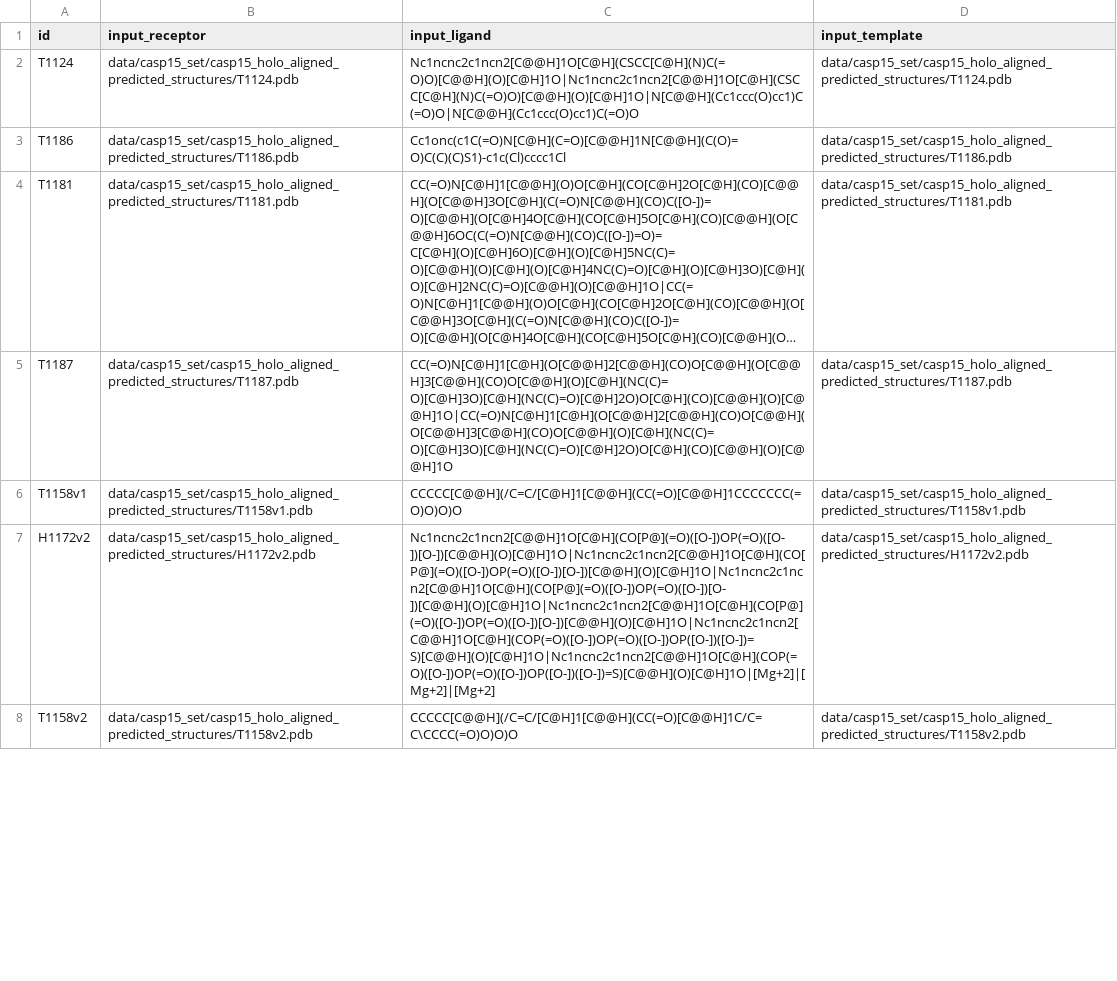
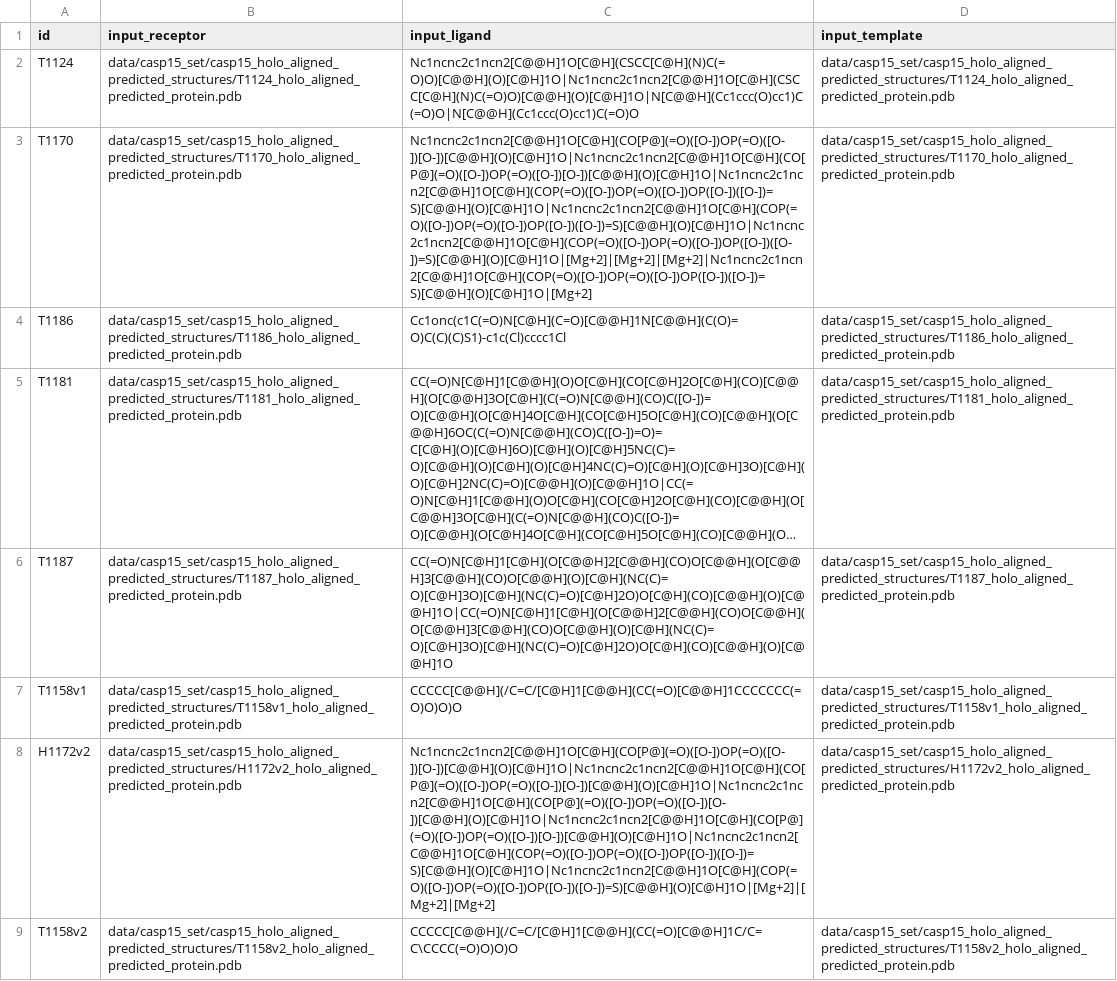
Before and after one commit to AaronXu9/PoseBench, a CSV file: forks/NeuralPLexer/inference/neuralplexer_casp15_inputs.csv, drawn as a sheet; only a part is shown; long unchanged cells end in …; addresses are those after the commit; the diff covers the shown part only; the diff names each change by its address in the sheet, - before the commit and + after, or states it on an @@ line.

```diff
--- a/forks/NeuralPLexer/inference/neuralplexer_casp15_inputs.csv
+++ b/forks/NeuralPLexer/inference/neuralplexer_casp15_inputs.csv
-B2 (input_receptor): data/casp15_set/casp15_holo_aligned_predicted_structures/T1124.pdb
+B2 (input_receptor): data/casp15_set/casp15_holo_aligned_predicted_structures/T1124_holo_aligned_predicted_protein.pdb
-D2 (input_template): data/casp15_set/casp15_holo_aligned_predicted_structures/T1124.pdb
+D2 (input_template): data/casp15_set/casp15_holo_aligned_predicted_structures/T1124_holo_aligned_predicted_protein.pdb
+row 3: T1170 | data/casp15_set/casp15_holo_aligned_predicted_structures/T1170_holo_aligned_predicted_protein.pdb | Nc1ncnc2c1ncn2[C@@H]1O[C@H](CO[P@](=O)([O-])OP(=O)([O-])[O-])[C@@H](O)[C@H]1O|Nc1ncnc2c1ncn2[C@@H]1O[C@H](CO[P@](=O)([O-])OP(=O)([O-])[O-])[C@@H](O)[C@H]1O|Nc1ncnc2c1ncn2[C@@H]1O[C@H](COP(=O)([O-])OP(=O)([O-])OP([O-])([O-])=S)[C@@H](O)[C@H]1O|Nc1ncnc2c1ncn2[C@@H]1O[C@H](COP(=O)([O-])OP(=O)([O-])OP([O-])([O-])=S)[C@@H](O)[C@H]1O|Nc1ncnc2c1ncn2[C@@H]1O[C@H](COP(=O)([O-])OP(=O)([O-])OP([O-])([O-])=S)[C@@H](O)[C@H]1O|[Mg+2]|[Mg+2]|[Mg+2]|Nc1ncnc2c1ncn2[C@@H]1O[C@H](COP(=O)([O-])OP(=O)([O-])OP([O-])([O-])=S)[C@@H](O)[C@H]1O|[Mg+2] | data/casp15_set/casp15_holo_aligned_predicted_structures/T1170_holo_aligned_predicted_protein.pdb
-B4 (input_receptor): data/casp15_set/casp15_holo_aligned_predicted_structures/T1186.pdb
+B4 (input_receptor): data/casp15_set/casp15_holo_aligned_predicted_structures/T1186_holo_aligned_predicted_protein.pdb
-D4 (input_template): data/casp15_set/casp15_holo_aligned_predicted_structures/T1186.pdb
+D4 (input_template): data/casp15_set/casp15_holo_aligned_predicted_structures/T1186_holo_aligned_predicted_protein.pdb
-B5 (input_receptor): data/casp15_set/casp15_holo_aligned_predicted_structures/T1181.pdb
+B5 (input_receptor): data/casp15_set/casp15_holo_aligned_predicted_structures/T1181_holo_aligned_predicted_protein.pdb
-D5 (input_template): data/casp15_set/casp15_holo_aligned_predicted_structures/T1181.pdb
+D5 (input_template): data/casp15_set/casp15_holo_aligned_predicted_structures/T1181_holo_aligned_predicted_protein.pdb
-B6 (input_receptor): data/casp15_set/casp15_holo_aligned_predicted_structures/T1187.pdb
+B6 (input_receptor): data/casp15_set/casp15_holo_aligned_predicted_structures/T1187_holo_aligned_predicted_protein.pdb
-D6 (input_template): data/casp15_set/casp15_holo_aligned_predicted_structures/T1187.pdb
+D6 (input_template): data/casp15_set/casp15_holo_aligned_predicted_structures/T1187_holo_aligned_predicted_protein.pdb
-B7 (input_receptor): data/casp15_set/casp15_holo_aligned_predicted_structures/T1158v1.pdb
+B7 (input_receptor): data/casp15_set/casp15_holo_aligned_predicted_structures/T1158v1_holo_aligned_predicted_protein.pdb
-D7 (input_template): data/casp15_set/casp15_holo_aligned_predicted_structures/T1158v1.pdb
+D7 (input_template): data/casp15_set/casp15_holo_aligned_predicted_structures/T1158v1_holo_aligned_predicted_protein.pdb
-B8 (input_receptor): data/casp15_set/casp15_holo_aligned_predicted_structures/H1172v2.pdb
+B8 (input_receptor): data/casp15_set/casp15_holo_aligned_predicted_structures/H1172v2_holo_aligned_predicted_protein.pdb
-D8 (input_template): data/casp15_set/casp15_holo_aligned_predicted_structures/H1172v2.pdb
+D8 (input_template): data/casp15_set/casp15_holo_aligned_predicted_structures/H1172v2_holo_aligned_predicted_protein.pdb
-B9 (input_receptor): data/casp15_set/casp15_holo_aligned_predicted_structures/T1158v2.pdb
+B9 (input_receptor): data/casp15_set/casp15_holo_aligned_predicted_structures/T1158v2_holo_aligned_predicted_protein.pdb
-D9 (input_template): data/casp15_set/casp15_holo_aligned_predicted_structures/T1158v2.pdb
+D9 (input_template): data/casp15_set/casp15_holo_aligned_predicted_structures/T1158v2_holo_aligned_predicted_protein.pdb
```
Also changed, not shown: 24 edited cells elsewhere in this file, 1 other file.
